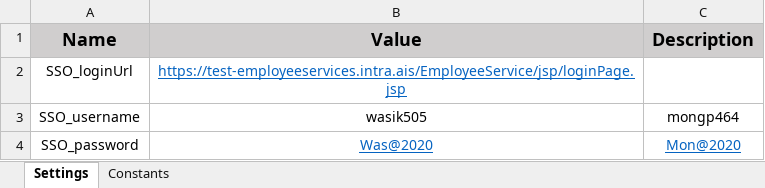
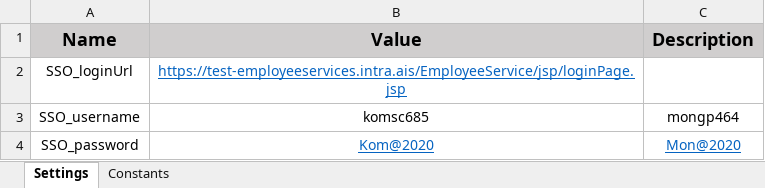
Before and after one commit to dmemories/UiPath_USMAP, an Excel workbook: Data/config.xlsx, sheet Settings, drawn as a sheet; values as stored, in another font and other column widths than the file's, no borders; the diff names each change by its address in the sheet, - before the commit and + after, or states it on an @@ line.

```diff
--- a/Data/config.xlsx (sheet Settings)
+++ b/Data/config.xlsx (sheet Settings)
-B3 (Value): wasik505
+B3 (Value): komsc685
-B4 (Value): Was@2020
+B4 (Value): Kom@2020
```
Also changed, not shown: 11 other files.
